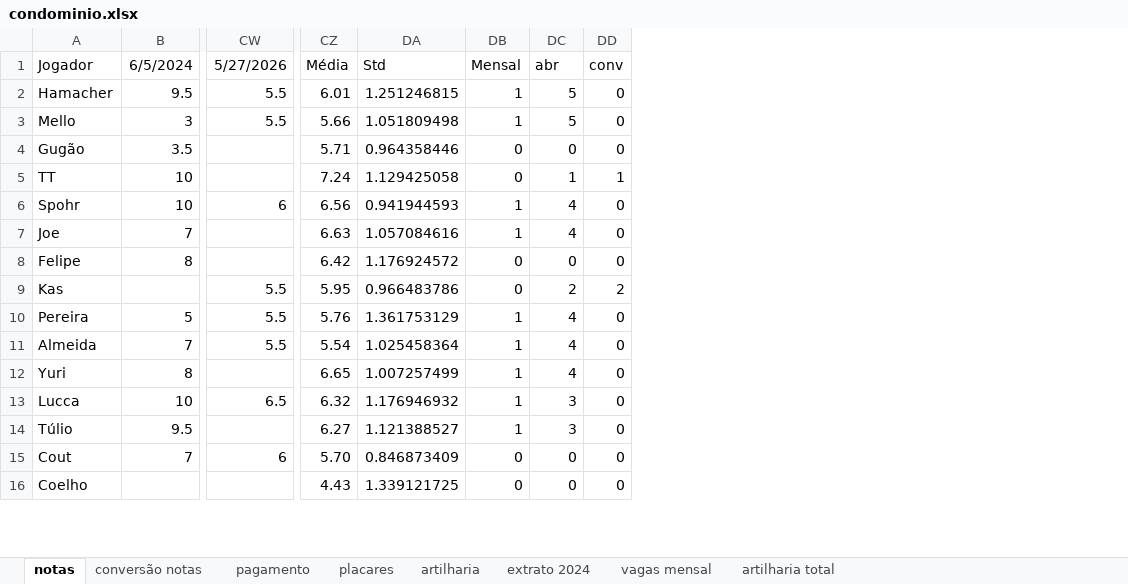
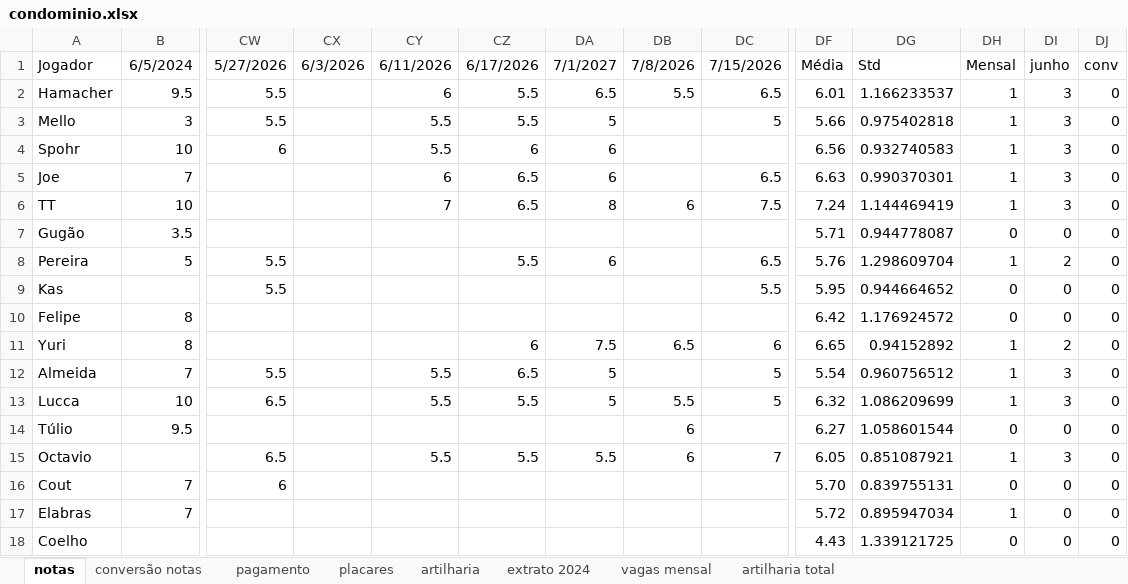
Before and after one commit to PHamacher/dashboard-pelada, an Excel workbook: data/condominio.xlsx, sheet notas, drawn as a sheet; only a part is shown, gaps mark what is left out; values as stored, in another font and other column widths than the file's, no borders; conditional formats not drawn; removed rows and columns are numbered as before the commit, all else as after; rows hold the shown columns only; the diff covers the shown part only; the diff names each change by its address in the sheet, - before the commit and + after, or states it on an @@ line.

Commit message:
15/7/26

```diff
--- a/data/condominio.xlsx (sheet notas)
+++ b/data/condominio.xlsx (sheet notas)
+column CX, row 1: 6/3/2026
+column CY, rows 1-5: 6/11/2026 | 6 | 5.5 | 5.5 | 6; row 13: 5.5
+column CZ, rows 1-5: 6/17/2026 | 5.5 | 5.5 | 6 | 6.5; row 11: 6; row 13: 5.5
+column DA, rows 1-5: 7/1/2027 | 6.5 | 5 | 6 | 6; row 11: 7.5; row 13: 5
+column DB, rows 1-2: 7/8/2026 | 5.5; row 11: 6.5; rows 13-14: 5.5 | 6
+column DC, rows 1-5: 7/15/2026 | 6.5 | 5 |  | 6.5; row 11: 6; row 13: 5
-DI1: abr
+DI1: junho
-DG2: 1.251246815
+DG2: 1.166233537
-DI2:DI3: 5
+DI2:DI3: 3
-DG3: 1.051809498
+DG3: 0.975402818
-row 4: Gugão | 3.5 |  | 5.71 | 0.964358446 | 0 | 0 | 0
-row 5: TT | 10 |  | 7.24 | 1.129425058 | 0 | 1 | 1
-DG4: 0.941944593
+DG4: 0.932740583
-DI4:DI5: 4
+DI4:DI5: 3
-DG5: 1.057084616
+DG5: 0.990370301
+row 6: TT | 10 |  |  | 7 | 6.5 | 8 | 6 | 7.5 | 7.24 | 1.144469419 | 1 | 3 | 0
+row 7: Gugão | 3.5 |  |  |  |  |  |  |  | 5.71 | 0.944778087 | 0 | 0 | 0
+row 8: Pereira | 5 | 5.5 |  |  | 5.5 | 6 |  | 6.5 | 5.76 | 1.298609704 | 1 | 2 | 0
+row 9: Kas |  | 5.5 |  |  |  |  |  | 5.5 | 5.95 | 0.944664652 | 0 | 0 | 0
-row 9: Kas |  | 5.5 | 5.95 | 0.966483786 | 0 | 2 | 2
-row 10: Pereira | 5 | 5.5 | 5.76 | 1.361753129 | 1 | 4 | 0
-row 11: Almeida | 7 | 5.5 | 5.54 | 1.025458364 | 1 | 4 | 0
-DG11: 1.007257499
+DG11: 0.94152892
-DI11: 4
+DI11: 2
+row 12: Almeida | 7 | 5.5 |  | 5.5 | 6.5 | 5 |  | 5 | 5.54 | 0.960756512 | 1 | 3 | 0
-DG13: 1.176946932
+DG13: 1.086209699
-DG14: 1.121388527
+DG14: 1.058601544
-DH14: 1
+DH14: 0
-DI14: 3
+DI14: 0
+row 15: Octavio |  | 6.5 |  | 5.5 | 5.5 | 5.5 | 6 | 7 | 6.05 | 0.851087921 | 1 | 3 | 0
-DG16: 0.846873409
+DG16: 0.839755131
+row 17: Elabras | 7 |  |  |  |  |  |  |  | 5.72 | 0.895947034 | 1 | 0 | 0
```
Also changed, not shown: 25 added rows, 22 removed rows, 25 edited cells and cell formats elsewhere in this sheet, sheet placares, sheet artilharia, sheet pagamento, formulas that keep their value.
